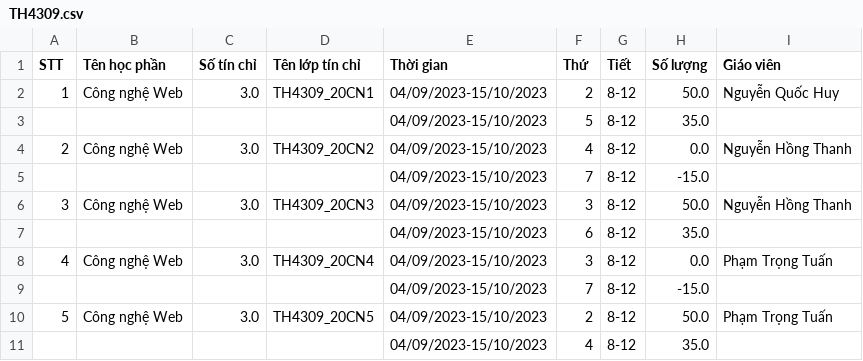
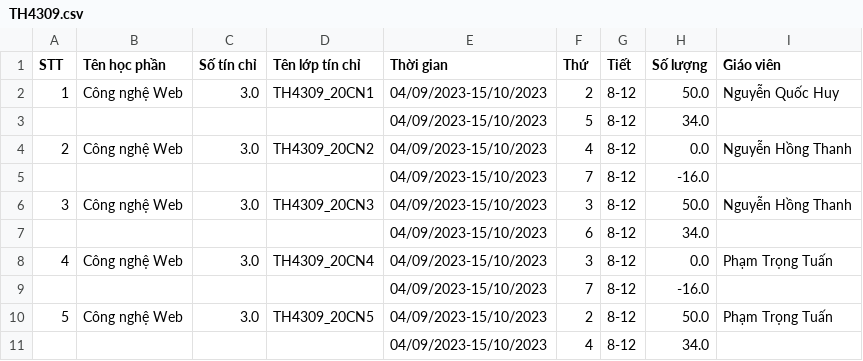
Before and after one commit to cdghhhiilnnotu/Chatbot-Server-1, a CSV file: database/active_courses/TH4309.csv, drawn as a sheet.

```diff
--- a/database/active_courses/TH4309.csv
+++ b/database/active_courses/TH4309.csv
@@ -2,10 +2,10 @@ STT,Tên học phần,Số tín chỉ,Tên lớp tín chỉ,Thời gian,Thứ,Ti
 1,Công nghệ Web,3.0,TH4309_20CN1,04/09/2023-15/10/2023,2,8-12,50.0,Nguyễn Quốc Huy
-,,,,04/09/2023-15/10/2023,5,8-12,35.0,
+,,,,04/09/2023-15/10/2023,5,8-12,34.0,
 2,Công nghệ Web,3.0,TH4309_20CN2,04/09/2023-15/10/2023,4,8-12,0.0,Nguyễn Hồng Thanh
-,,,,04/09/2023-15/10/2023,7,8-12,-15.0,
+,,,,04/09/2023-15/10/2023,7,8-12,-16.0,
 3,Công nghệ Web,3.0,TH4309_20CN3,04/09/2023-15/10/2023,3,8-12,50.0,Nguyễn Hồng Thanh
-,,,,04/09/2023-15/10/2023,6,8-12,35.0,
+,,,,04/09/2023-15/10/2023,6,8-12,34.0,
 4,Công nghệ Web,3.0,TH4309_20CN4,04/09/2023-15/10/2023,3,8-12,0.0,Phạm Trọng Tuấn
-,,,,04/09/2023-15/10/2023,7,8-12,-15.0,
+,,,,04/09/2023-15/10/2023,7,8-12,-16.0,
 5,Công nghệ Web,3.0,TH4309_20CN5,04/09/2023-15/10/2023,2,8-12,50.0,Phạm Trọng Tuấn
-,,,,04/09/2023-15/10/2023,4,8-12,35.0,
+,,,,04/09/2023-15/10/2023,4,8-12,34.0,
```
Also changed, not shown: 10 other files.
